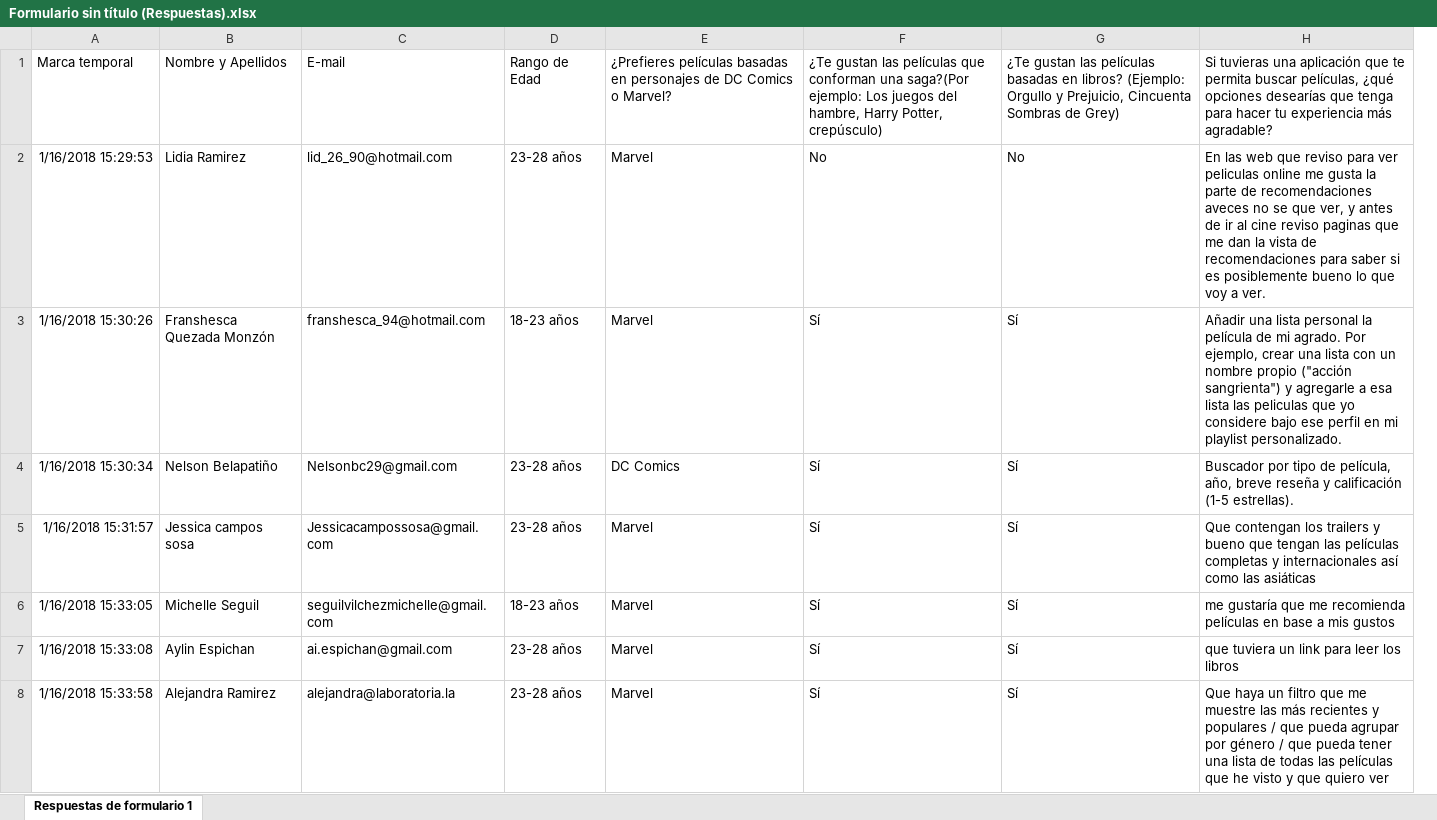
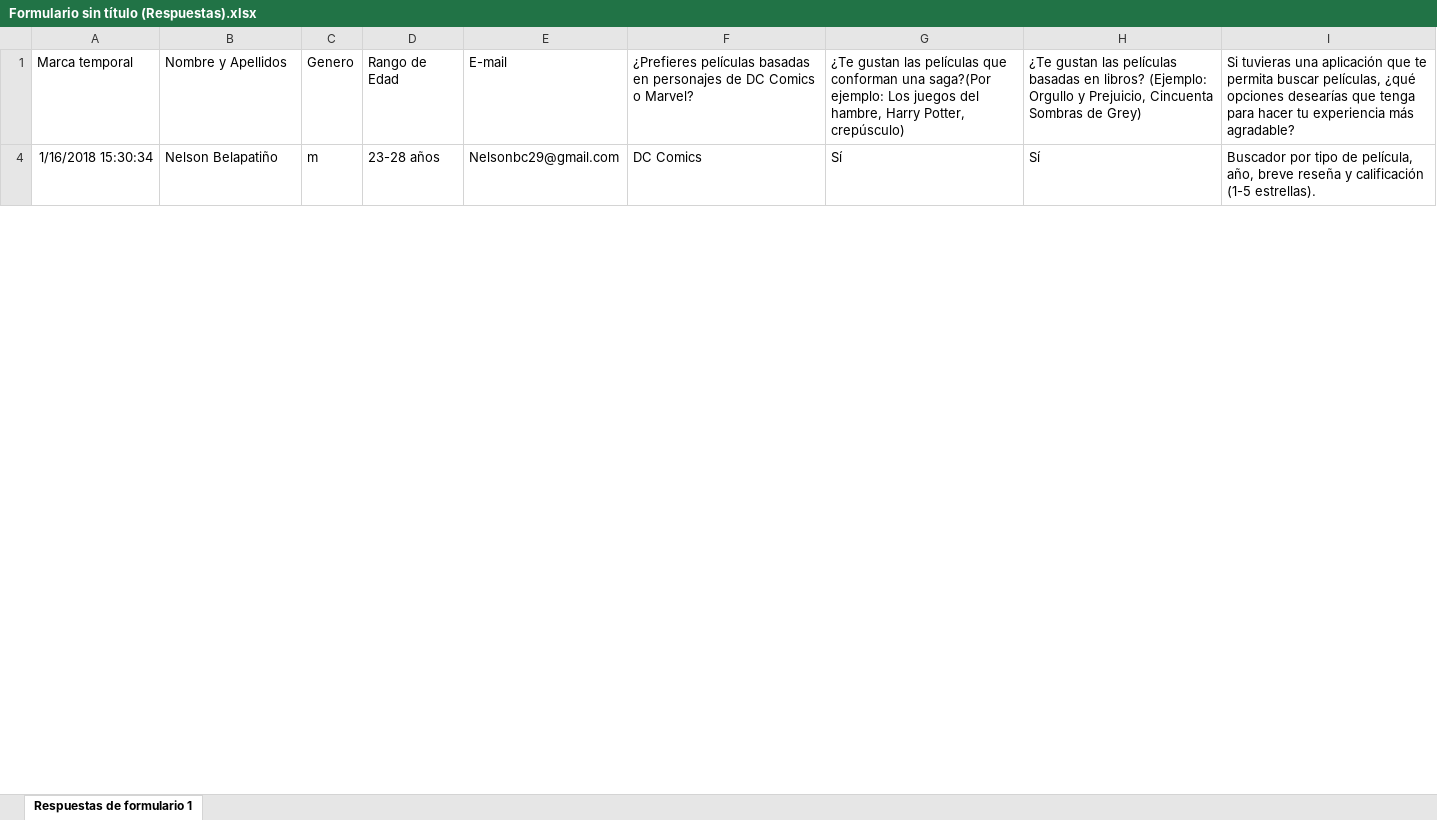
Before and after one commit to romina2911/hackathon-saga, an Excel workbook: assets/research/Formulario sin título (Respuestas).xlsx, sheet Respuestas de formulario 1, drawn as a sheet; only a part is shown; values as stored, in another font and other column widths than the file's, no borders; charts and pictures not drawn; removed rows and columns are numbered as before the commit, all else as after; the diff covers the shown part only; the diff names each change by its address in the sheet, - before the commit and + after, or states it on an @@ line.

```diff
--- a/assets/research/Formulario sin título (Respuestas).xlsx (sheet Respuestas de formulario 1)
+++ b/assets/research/Formulario sin título (Respuestas).xlsx (sheet Respuestas de formulario 1)
-column C, row 1: E-mail; row 4: Nelsonbc29@gmail.com
+column C, rows 1-4: Genero | m
+column E, rows 1-4: E-mail | Nelsonbc29@gmail.com
-row 2: 1/16/2018 15:29:53 | Lidia Ramirez | lid_26_90@hotmail.com | 23-28 años | Marvel | No | No | En las web que reviso para ver peliculas online me gusta la parte de recomendaciones aveces no se que ver, y antes de ir al cine reviso paginas que me dan la vista de recomendaciones para saber si es posiblemente bueno lo que voy a ver.
-row 3: 1/16/2018 15:30:26 | Franshesca Quezada Monzón | franshesca_94@hotmail.com | 18-23 años | Marvel | Sí | Sí | Añadir una lista personal la película de mi agrado. Por ejemplo, crear una lista con un nombre propio ("acción sangrienta") y agregarle a esa lista las peliculas que yo considere bajo ese perfil en mi playlist personalizado.
-row 5: 1/16/2018 15:31:57 | Jessica campos sosa | Jessicacampossosa@gmail.com | 23-28 años | Marvel | Sí | Sí | Que contengan los trailers y bueno que tengan las películas completas y internacionales así como las asiáticas
-row 6: 1/16/2018 15:33:05 | Michelle Seguil | seguilvilchezmichelle@gmail.com | 18-23 años | Marvel | Sí | Sí | me gustaría que me recomienda películas en base a mis gustos
-row 7: 1/16/2018 15:33:08 | Aylin Espichan | ai.espichan@gmail.com | 23-28 años | Marvel | Sí | Sí | que tuviera un link para leer los libros
-row 8: 1/16/2018 15:33:58 | Alejandra Ramirez | alejandra@laboratoria.la | 23-28 años | Marvel | Sí | Sí | Que haya un filtro que me muestre las más recientes y populares / que pueda agrupar por género / que pueda tener una lista de todas las películas que he visto y que quiero ver
```
Also changed, not shown: 28 removed rows elsewhere in this sheet, hidden cells, charts or pictures, 1 other file.
